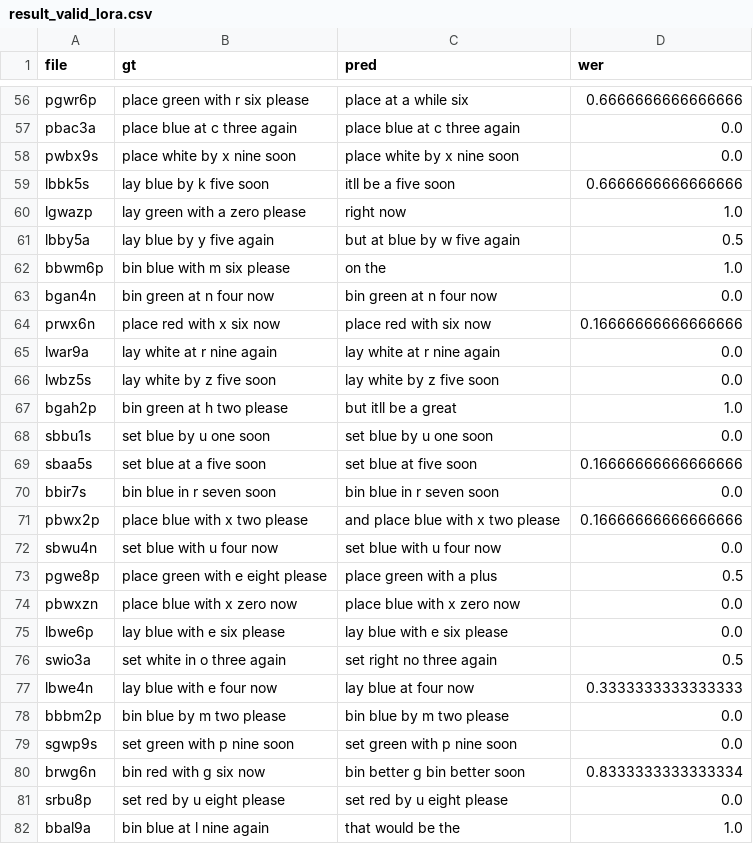
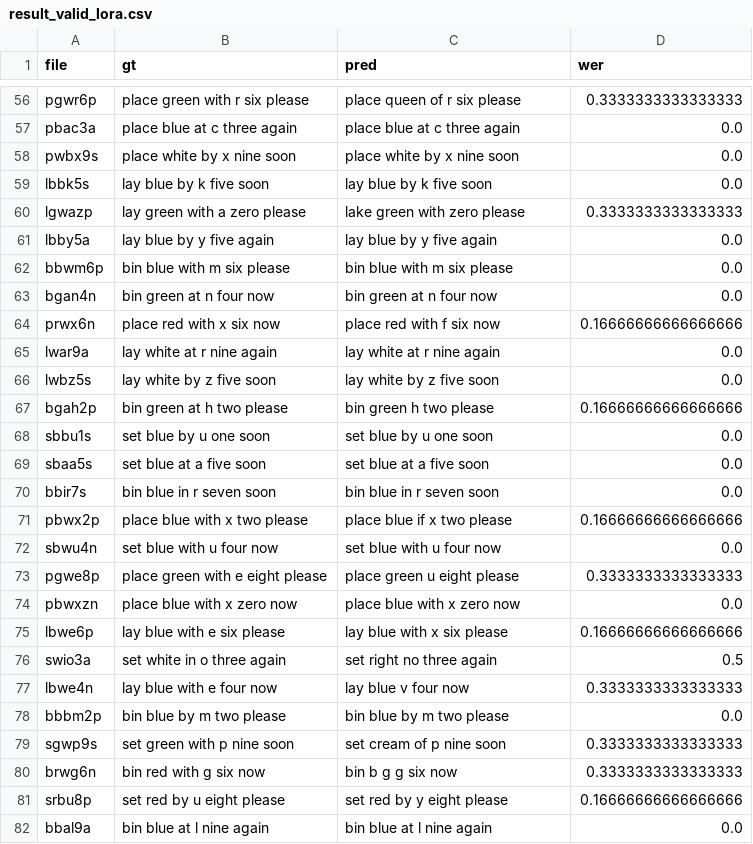
Before and after one commit to DoJiSeon/CapstoneDesign, a CSV file: result_valid_lora.csv, drawn as a sheet; only a part is shown, gaps mark what is left out; the diff covers the shown part only; the diff names each change by its address in the sheet, - before the commit and + after, or states it on an @@ line.

```diff
--- a/result_valid_lora.csv
+++ b/result_valid_lora.csv
-C56 (pred): place at a while six
+C56 (pred): place queen of r six please
-D56 (wer): 0.6666666666666666
+D56 (wer): 0.3333333333333333
-C59 (pred): itll be a five soon
+C59 (pred): lay blue by k five soon
-D59 (wer): 0.6666666666666666
+D59 (wer): 0.0
-C60 (pred): right now
+C60 (pred): lake green with zero please
-D60 (wer): 1.0
+D60 (wer): 0.3333333333333333
-C61 (pred): but at blue by w five again
+C61 (pred): lay blue by y five again
-D61 (wer): 0.5
+D61 (wer): 0.0
-C62 (pred): on the
+C62 (pred): bin blue with m six please
-D62 (wer): 1.0
+D62 (wer): 0.0
-C64 (pred): place red with six now
+C64 (pred): place red with f six now
-C67 (pred): but itll be a great
+C67 (pred): bin green h two please
-D67 (wer): 1.0
+D67 (wer): 0.16666666666666666
-C69 (pred): set blue at five soon
+C69 (pred): set blue at a five soon
-D69 (wer): 0.16666666666666666
+D69 (wer): 0.0
-C71 (pred): and place blue with x two please
+C71 (pred): place blue if x two please
-C73 (pred): place green with a plus
+C73 (pred): place green u eight please
-D73 (wer): 0.5
+D73 (wer): 0.3333333333333333
-C75 (pred): lay blue with e six please
+C75 (pred): lay blue with x six please
-D75 (wer): 0.0
+D75 (wer): 0.16666666666666666
-C77 (pred): lay blue at four now
+C77 (pred): lay blue v four now
-C79 (pred): set green with p nine soon
+C79 (pred): set cream of p nine soon
-D79 (wer): 0.0
+D79 (wer): 0.3333333333333333
-C80 (pred): bin better g bin better soon
+C80 (pred): bin b g g six now
-D80 (wer): 0.8333333333333334
+D80 (wer): 0.3333333333333333
-C81 (pred): set red by u eight please
+C81 (pred): set red by y eight please
-D81 (wer): 0.0
+D81 (wer): 0.16666666666666666
-C82 (pred): that would be the
+C82 (pred): bin blue at l nine again
-D82 (wer): 1.0
+D82 (wer): 0.0
```
Also changed, not shown: 77 edited cells elsewhere in this file, 12 other files.
